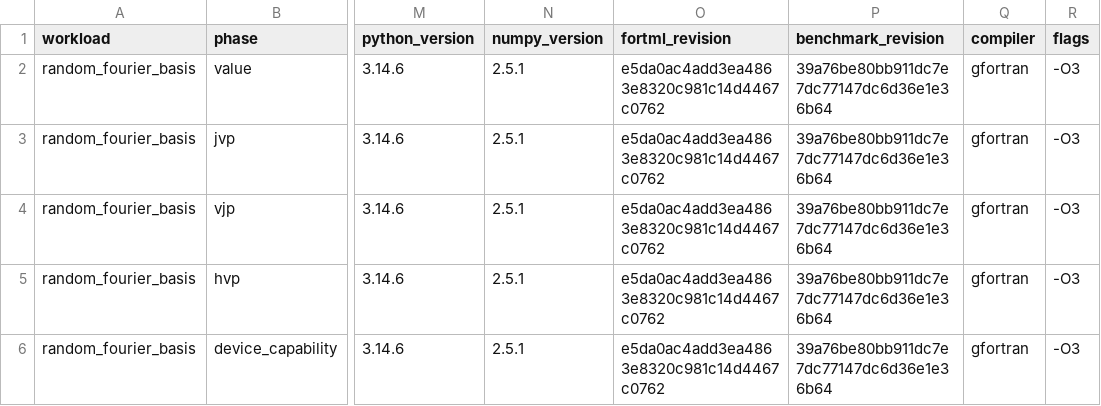
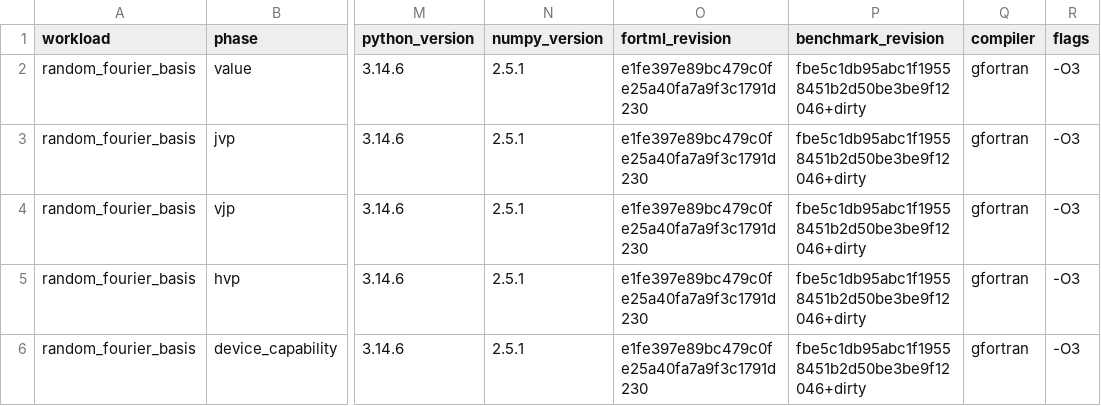
Before and after one commit to lazy-fortran/fortml-bench, a CSV file: results/random_fourier.csv, drawn as a sheet; only a part is shown, gaps mark what is left out; the diff names each change by its address in the sheet, - before the commit and + after, or states it on an @@ line.

Commit message:
bench: refresh Fourier and RMSprop provenance

```diff
--- a/results/random_fourier.csv
+++ b/results/random_fourier.csv
-O2:O6 (fortml_revision): e5da0ac4add3ea4863e8320c981c14d4467c0762
+O2:O6 (fortml_revision): e1fe397e89bc479c0fe25a40fa7a9f3c1791d230
-P2:P6 (benchmark_revision): 39a76be80bb911dc7e7dc77147dc6d36e1e36b64
+P2:P6 (benchmark_revision): fbe5c1db95abc1f19558451b2d50be3be9f12046+dirty
```
Also changed, not shown: results/cuda_rmsprop.csv.
